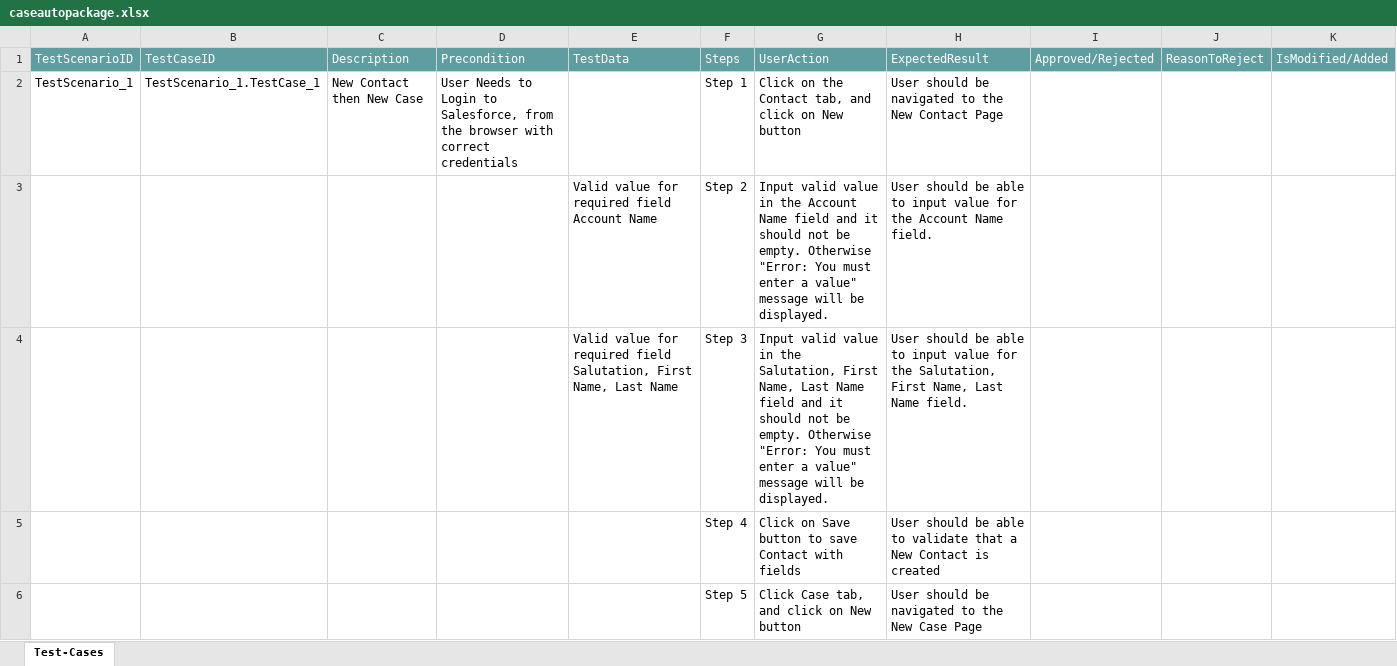
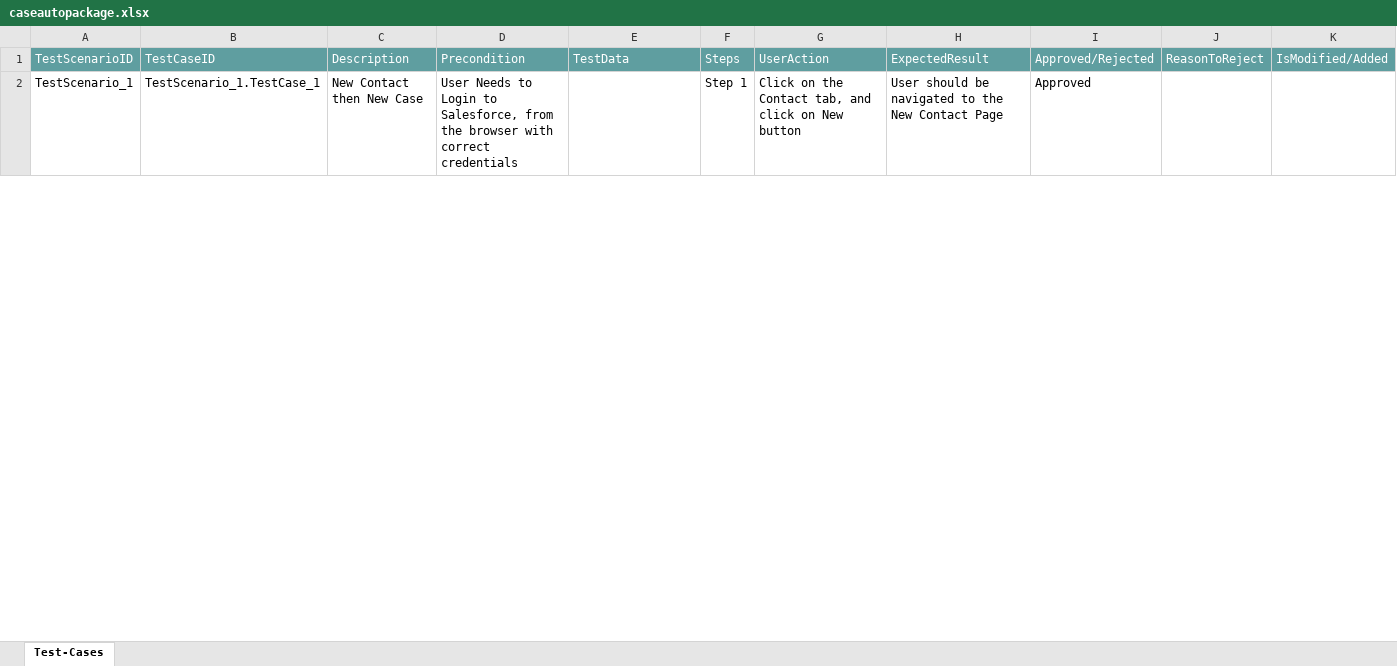
Before and after one commit to ShaikMohamedIrfan/loadautodependency, an Excel workbook: caseautopackage.xlsx, sheet Test-Cases, drawn as a sheet; only a part is shown; values as stored, in another font and other column widths than the file's, no borders; table styles not drawn; the diff covers the shown part only; the diff names each change by its address in the sheet, - before the commit and + after, or states it on an @@ line.

Commit message:
Add files via upload

```diff
--- a/caseautopackage.xlsx (sheet Test-Cases)
+++ b/caseautopackage.xlsx (sheet Test-Cases)
-I2: (empty)
+I2: Approved
@@ row 3 hidden:  |  |  |  | Valid value for required field Account Name | Step 2 | Input valid value in the Account Name field and it should not be empty. Otherwise "Error: You must enter a value" message will be displayed. | User should be able to input value for the Account Name field. @@
@@ row 4 hidden:  |  |  |  | Valid value for required field Salutation, First Name, Last Name | Step 3 | Input valid value in the Salutation, First Name, Last Name field and it should not be empty. Otherwise "Error: You must enter a value" message will be displayed. | User should be able to input value for the Salutation, First Name, Last Name field. @@
@@ row 5 hidden:  |  |  |  |  | Step 4 | Click on Save button to save Contact with fields | User should be able to validate that a New Contact is created @@
@@ row 6 hidden:  |  |  |  |  | Step 5 | Click Case tab, and click on New button | User should be navigated to the New Case Page @@
```
Also changed, not shown: 11 hidden or unhidden rows and 1 edited cell elsewhere in this sheet.
